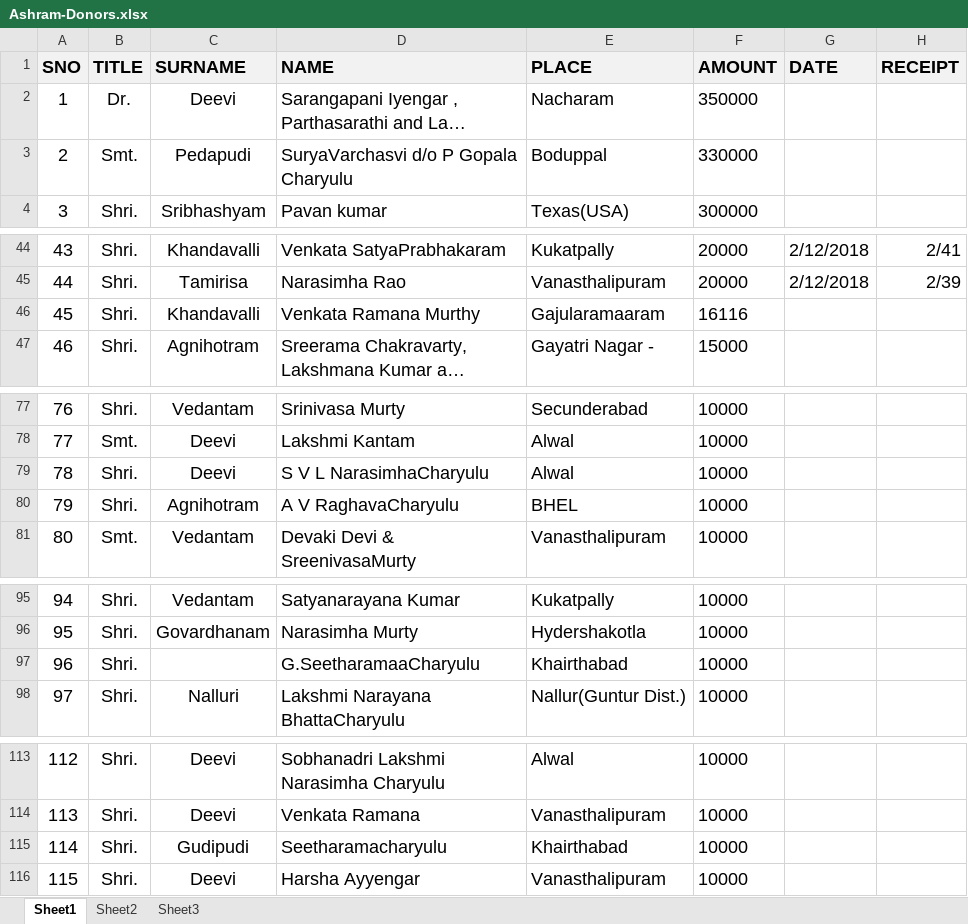
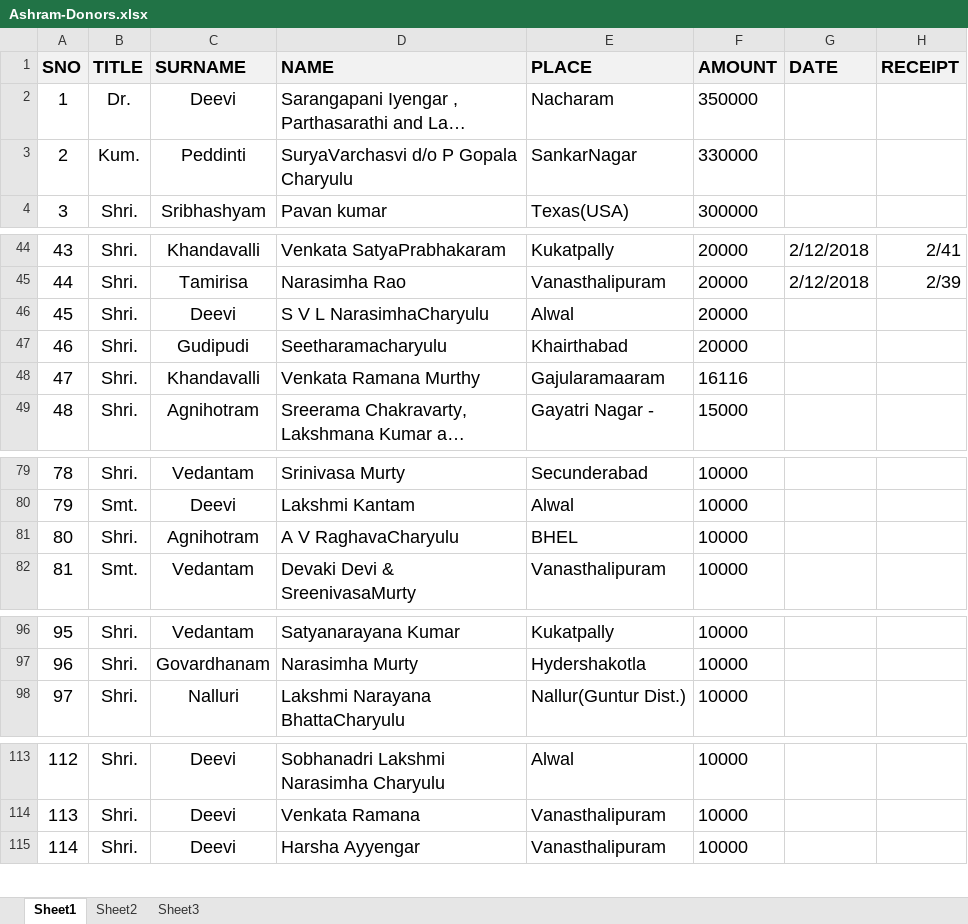
Before and after one commit to seshurlv/ManaVaikhanasam, an Excel workbook: SourceFiles/Ashram-Donors.xlsx, sheet Sheet1, drawn as a sheet; only a part is shown, gaps mark what is left out; long unchanged cells end in …; values as stored, in another font and other column widths than the file's, no borders; removed rows and columns are numbered as before the commit, all else as after; the diff names each change by its address in the sheet, - before the commit and + after, or states it on an @@ line.

```diff
--- a/SourceFiles/Ashram-Donors.xlsx (sheet Sheet1)
+++ b/SourceFiles/Ashram-Donors.xlsx (sheet Sheet1)
-B3 (TITLE): Smt.
+B3 (TITLE): Kum.
-C3 (SURNAME): Pedapudi
+C3 (SURNAME): Peddinti
-E3 (PLACE): Boduppal
+E3 (PLACE): SankarNagar
+row 46: 45 | Shri. | Deevi | S V L NarasimhaCharyulu | Alwal | 20000
+row 47: 46 | Shri. | Gudipudi | Seetharamacharyulu | Khairthabad | 20000
@@ column A (SNO) renumbered from row 48 down @@
-row 79: 78 | Shri. | Deevi | S V L NarasimhaCharyulu | Alwal | 10000
-row 97: 96 | Shri. |  | G.SeetharamaaCharyulu | Khairthabad | 10000
-row 115: 114 | Shri. | Gudipudi | Seetharamacharyulu | Khairthabad | 10000
```
Also changed, not shown: SourceFiles/Ashramam_Items_Donors.xlsx, 2 other files.
